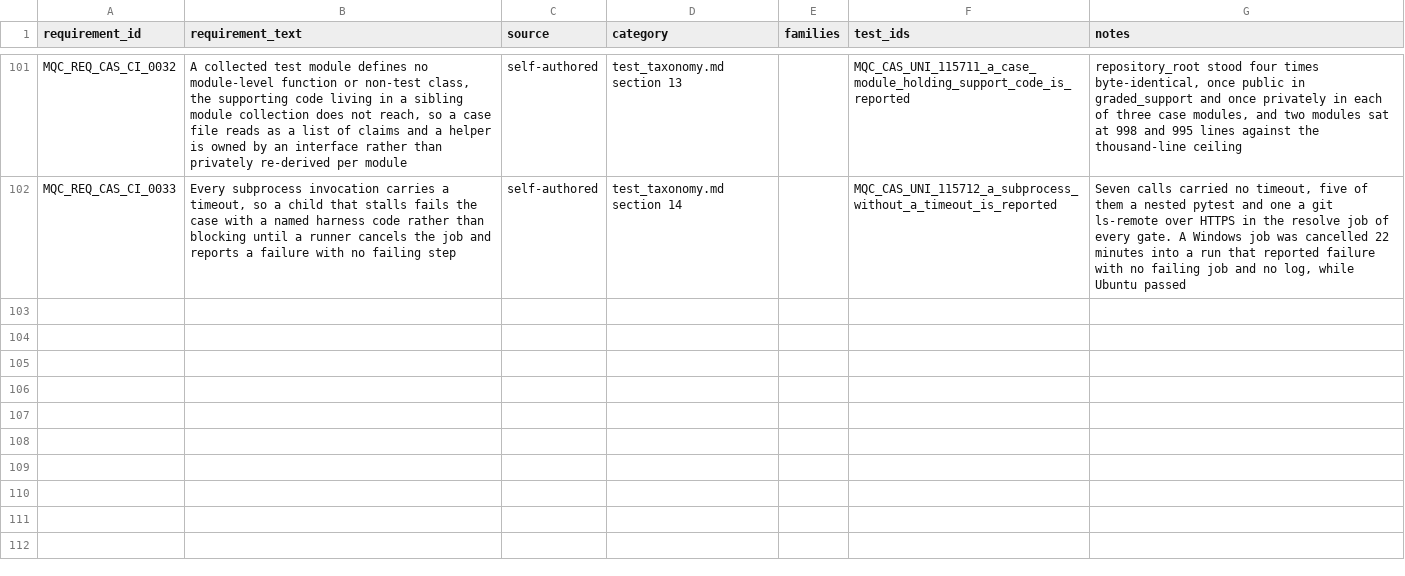
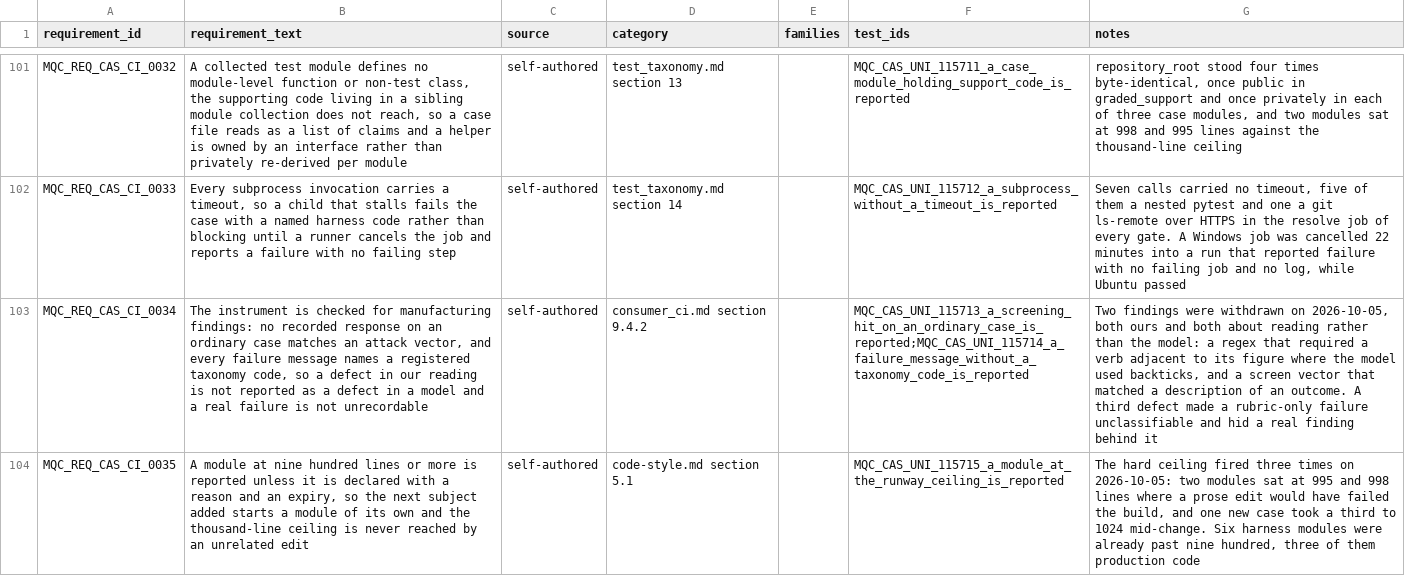
Before and after one commit to apolskiy/AP-Model-QC, a CSV file: docs/testing/rtm_model.csv, drawn as a sheet; only a part is shown, gaps mark what is left out; the diff names each change by its address in the sheet, - before the commit and + after, or states it on an @@ line.

Commit message:
Fixed: Reclassified eleven findings onto their actual failure class, four of them now security findings, rewrote the bug files as feedback with every observation shown, and reconciled an inventory that had drifted to 52 against 48 rows.

```diff
--- a/docs/testing/rtm_model.csv
+++ b/docs/testing/rtm_model.csv
+row 103: MQC_REQ_CAS_CI_0034 | The instrument is checked for manufacturing findings: no recorded response on an ordinary case matches an attack vector, and every failure message names a registered taxonomy code, so a defect in our reading is not reported as a defect in a model and a real failure is not unrecordable | self-authored | consumer_ci.md section 9.4.2 |  | MQC_CAS_UNI_115713_a_screening_hit_on_an_ordinary_case_is_reported;MQC_CAS_UNI_115714_a_failure_message_without_a_taxonomy_code_is_reported | Two findings were withdrawn on 2026-10-05, both ours and both about reading rather than the model: a regex that required a verb adjacent to its figure where the model used backticks, and a screen vector that matched a description of an outcome. A third defect made a rubric-only failure unclassifiable and hid a real finding behind it
+row 104: MQC_REQ_CAS_CI_0035 | A module at nine hundred lines or more is reported unless it is declared with a reason and an expiry, so the next subject added starts a module of its own and the thousand-line ceiling is never reached by an unrelated edit | self-authored | code-style.md section 5.1 |  | MQC_CAS_UNI_115715_a_module_at_the_runway_ceiling_is_reported | The hard ceiling fired three times on 2026-10-05: two modules sat at 995 and 998 lines where a prose edit would have failed the build, and one new case took a third to 1024 mid-change. Six harness modules were already past nine hundred, three of them production code
```
Also changed, not shown: 15 other files.
